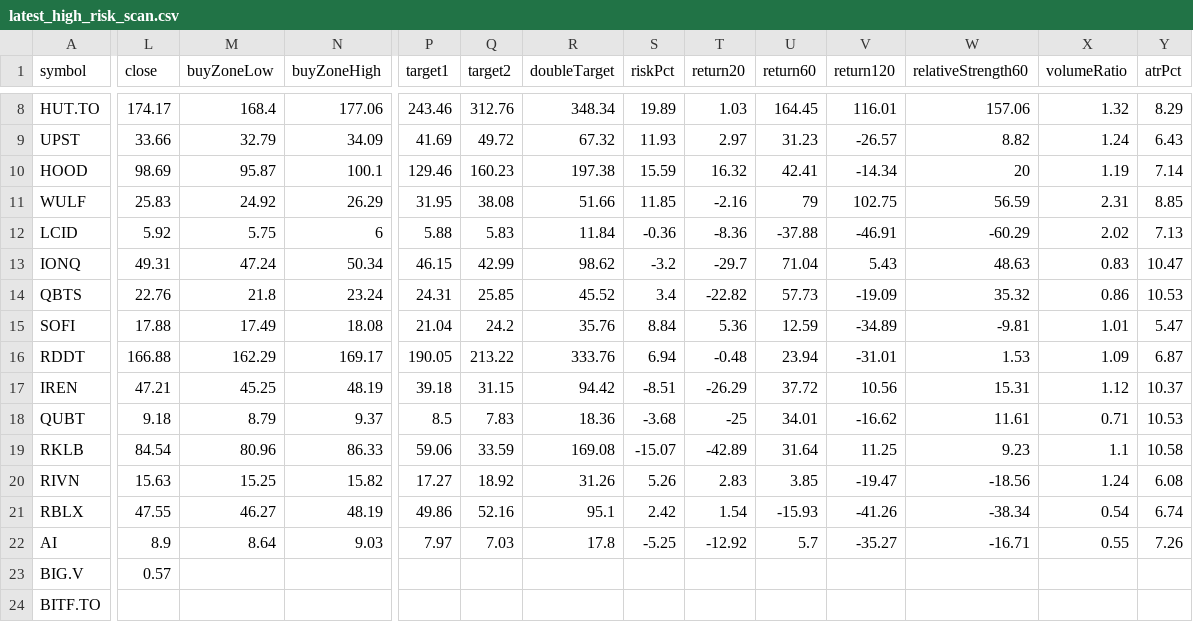
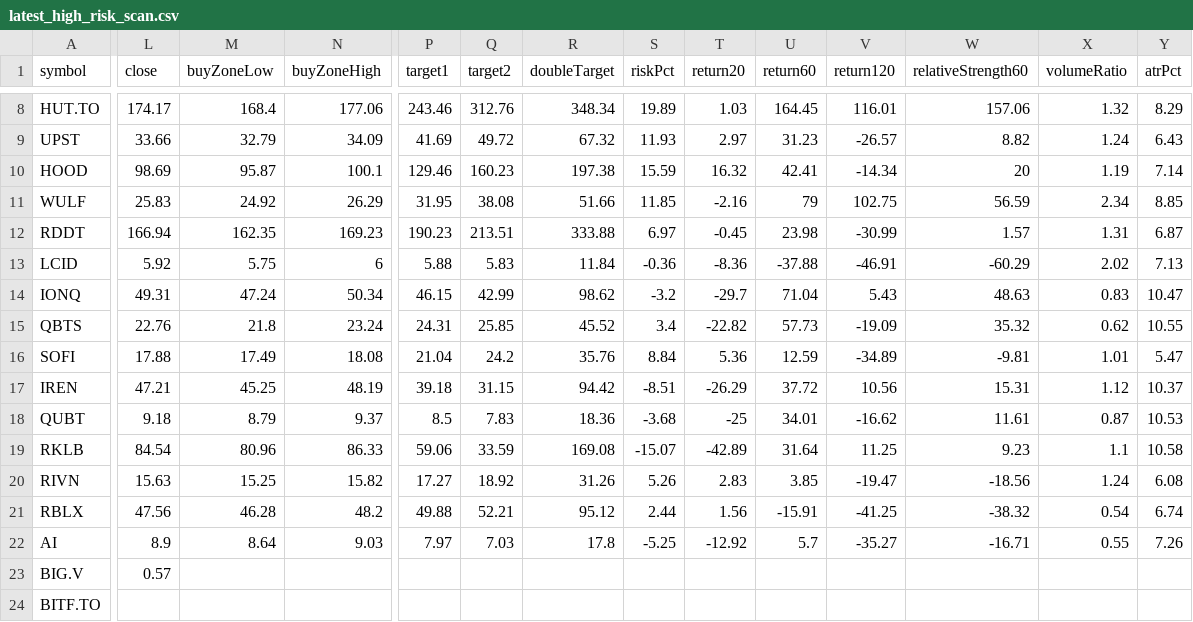
Before and after one commit to narendra0467/Trading-System, a CSV file: reports/latest_high_risk_scan.csv, drawn as a sheet; only a part is shown, gaps mark what is left out; removed rows and columns are numbered as before the commit, all else as after; rows hold the shown columns only; the diff covers the shown part only; the diff names each change by its address in the sheet, - before the commit and + after, or states it on an @@ line.

```diff
--- a/reports/latest_high_risk_scan.csv
+++ b/reports/latest_high_risk_scan.csv
-X11 (volumeRatio): 2.31
+X11 (volumeRatio): 2.34
+row 12: RDDT | 166.94 | 162.35 | 169.23 | 190.23 | 213.51 | 333.88 | 6.97 | -0.45 | 23.98 | -30.99 | 1.57 | 1.31 | 6.87
-X15 (volumeRatio): 0.86
+X15 (volumeRatio): 0.62
-Y15 (atrPct): 10.53
+Y15 (atrPct): 10.55
-row 16: RDDT | 166.88 | 162.29 | 169.17 | 190.05 | 213.22 | 333.76 | 6.94 | -0.48 | 23.94 | -31.01 | 1.53 | 1.09 | 6.87
-X18 (volumeRatio): 0.71
+X18 (volumeRatio): 0.87
-L21 (close): 47.55
+L21 (close): 47.56
-M21 (buyZoneLow): 46.27
+M21 (buyZoneLow): 46.28
-N21 (buyZoneHigh): 48.19
+N21 (buyZoneHigh): 48.2
-P21 (target1): 49.86
+P21 (target1): 49.88
-Q21 (target2): 52.16
+Q21 (target2): 52.21
-R21 (doubleTarget): 95.1
+R21 (doubleTarget): 95.12
-S21 (riskPct): 2.42
+S21 (riskPct): 2.44
-T21 (return20): 1.54
+T21 (return20): 1.56
-U21 (return60): -15.93
+U21 (return60): -15.91
-V21 (return120): -41.26
+V21 (return120): -41.25
-W21 (relativeStrength60): -38.34
+W21 (relativeStrength60): -38.32
```
Also changed, not shown: 1 edited cell elsewhere in this file, reports/hidden_multibagger_discovery_scanner.csv, reports/latest_leaps_scan.csv, 17 other files.
